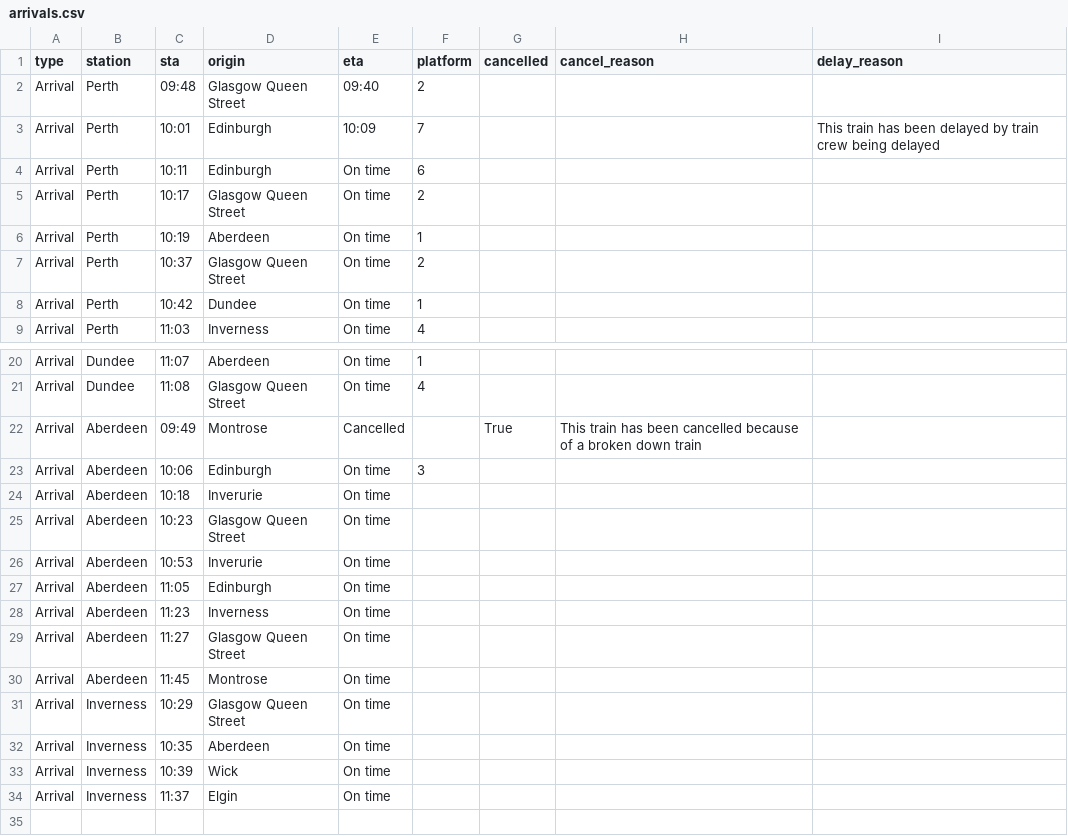
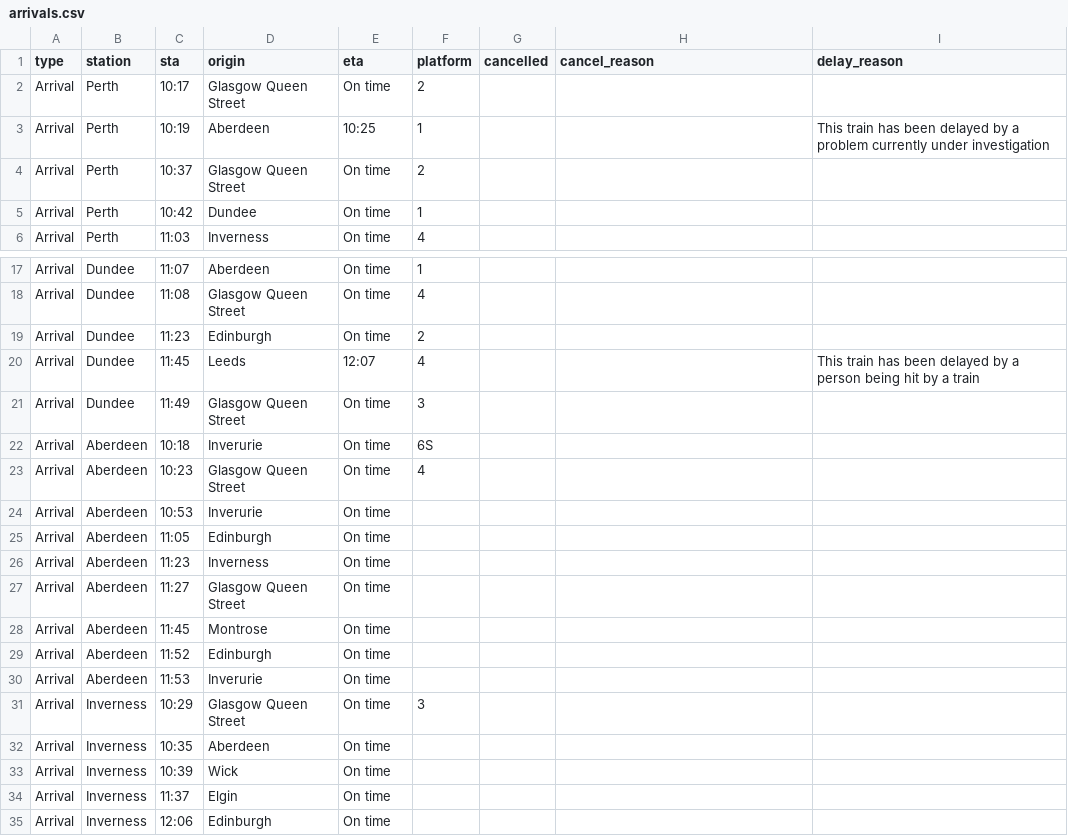
Before and after one commit to EmaSabl/trainTests, a CSV file: data/arrivals.csv, drawn as a sheet; only a part is shown, gaps mark what is left out; the diff covers the shown part only.

```diff
--- a/data/arrivals.csv
+++ b/data/arrivals.csv
@@ -1,7 +1,4 @@
 type,station,sta,origin,eta,platform,cancelled,cancel_reason,delay_reason
-Arrival,Perth,09:48,Glasgow Queen Street,09:40,2,,,
-Arrival,Perth,10:01,Edinburgh,10:09,7,,,This train has been delayed by train crew being delayed
-Arrival,Perth,10:11,Edinburgh,On time,6,,,
 Arrival,Perth,10:17,Glasgow Queen Street,On time,2,,,
-Arrival,Perth,10:19,Aberdeen,On time,1,,,
+Arrival,Perth,10:19,Aberdeen,10:25,1,,,This train has been delayed by a problem currently under investigation
 Arrival,Perth,10:37,Glasgow Queen Street,On time,2,,,
@@ -21,6 +18,7 @@ Arrival,Dundee,11:07,Aberdeen,On time,1,,,
 Arrival,Dundee,11:08,Glasgow Queen Street,On time,4,,,
-Arrival,Aberdeen,09:49,Montrose,Cancelled,,True,This train has been cancelled because of a broken down train,
-Arrival,Aberdeen,10:06,Edinburgh,On time,3,,,
-Arrival,Aberdeen,10:18,Inverurie,On time,,,,
-Arrival,Aberdeen,10:23,Glasgow Queen Street,On time,,,,
+Arrival,Dundee,11:23,Edinburgh,On time,2,,,
+Arrival,Dundee,11:45,Leeds,12:07,4,,,This train has been delayed by a person being hit by a train
+Arrival,Dundee,11:49,Glasgow Queen Street,On time,3,,,
+Arrival,Aberdeen,10:18,Inverurie,On time,6S,,,
+Arrival,Aberdeen,10:23,Glasgow Queen Street,On time,4,,,
 Arrival,Aberdeen,10:53,Inverurie,On time,,,,
@@ -30,3 +28,5 @@ Arrival,Aberdeen,11:27,Glasgow Queen Street,On time,,,,
 Arrival,Aberdeen,11:45,Montrose,On time,,,,
-Arrival,Inverness,10:29,Glasgow Queen Street,On time,,,,
+Arrival,Aberdeen,11:52,Edinburgh,On time,,,,
+Arrival,Aberdeen,11:53,Inverurie,On time,,,,
+Arrival,Inverness,10:29,Glasgow Queen Street,On time,3,,,
 Arrival,Inverness,10:35,Aberdeen,On time,,,,
@@ -34 +34,2 @@ Arrival,Inverness,10:39,Wick,On time,,,,
 Arrival,Inverness,11:37,Elgin,On time,,,,
+Arrival,Inverness,12:06,Edinburgh,On time,,,,
```
Also changed, not shown: 10 edited cells elsewhere in this file, data/departures.csv.
